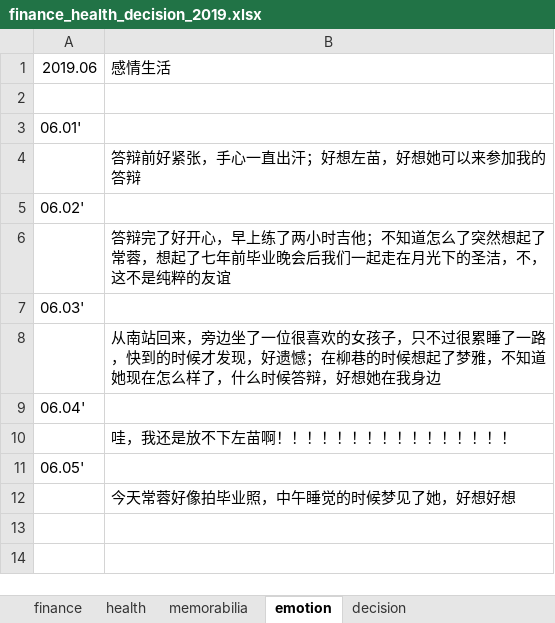
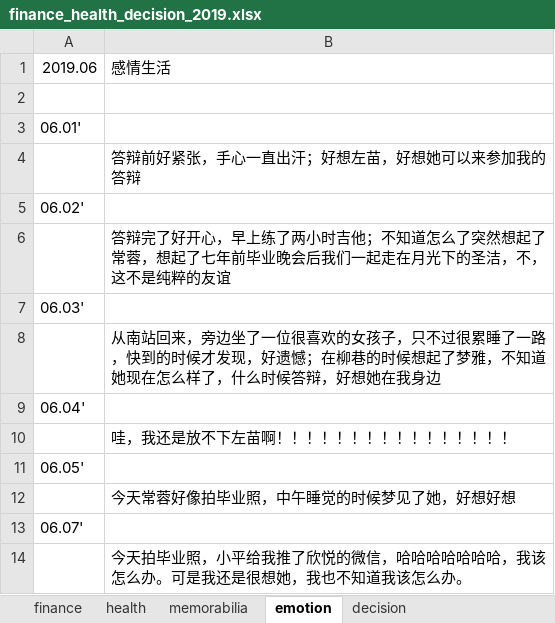
Before and after one commit to ilvcr/planandlife, an Excel workbook: 2019/finance_health_decision_2019.xlsx, sheet emotion, drawn as a sheet; values as stored, in another font and other column widths than the file's, no borders; the diff names each change by its address in the sheet, - before the commit and + after, or states it on an @@ line.

```diff
--- a/2019/finance_health_decision_2019.xlsx (sheet emotion)
+++ b/2019/finance_health_decision_2019.xlsx (sheet emotion)
+row 13: 06.07'
+row 14:  | 今天拍毕业照，小平给我推了欣悦的微信，哈哈哈哈哈哈哈，我该怎么办。可是我还是很想她，我也不知道我该怎么办。
```
Also changed, not shown: sheet finance, sheet health, sheet memorabilia, 1 other file.
